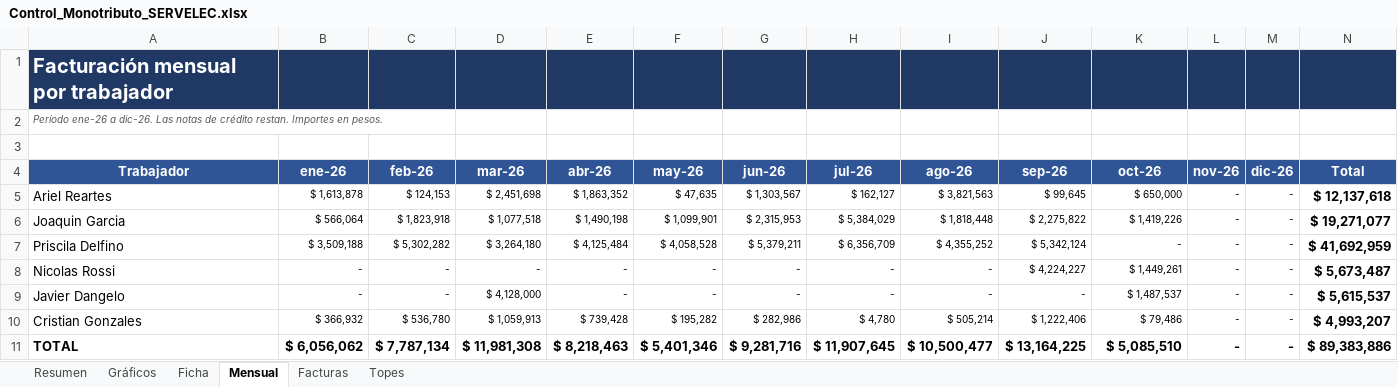
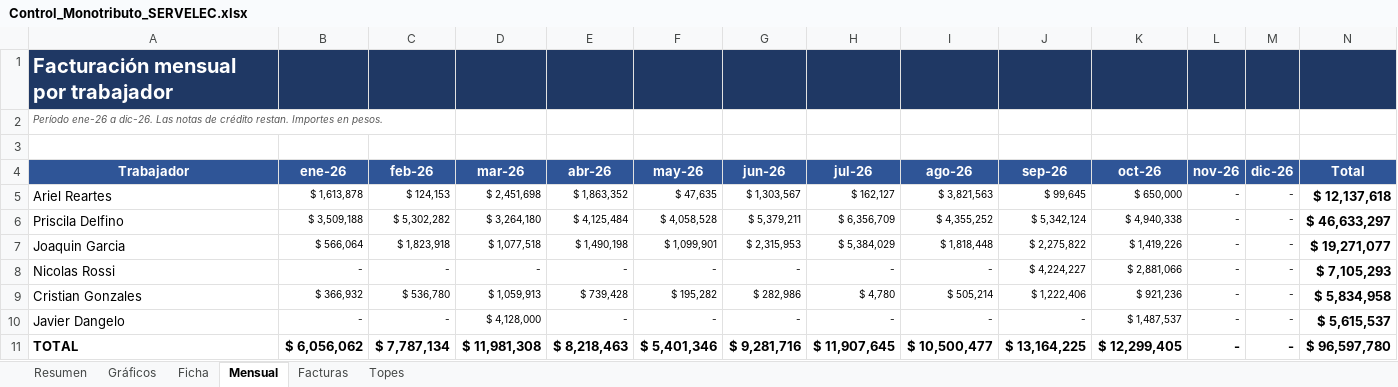
Before and after one commit to nicolopez2706/control-monotributo, an Excel workbook: Control_Monotributo_SERVELEC.xlsx, sheet Mensual, drawn as a sheet; values as stored, in another font and other column widths than the file's, no borders; conditional formats not drawn; removed rows and columns are numbered as before the commit, all else as after; the diff names each change by its address in the sheet, - before the commit and + after, or states it on an @@ line.

```diff
--- a/Control_Monotributo_SERVELEC.xlsx (sheet Mensual)
+++ b/Control_Monotributo_SERVELEC.xlsx (sheet Mensual)
+row 6: Priscila Delfino | $ 3,509,188 | $ 5,302,282 | $ 3,264,180 | $ 4,125,484 | $ 4,058,528 | $ 5,379,211 | $ 6,356,709 | $ 4,355,252 | $ 5,342,124 | $ 4,940,338 | - | - | $ 46,633,297
-row 7: Priscila Delfino | $ 3,509,188 | $ 5,302,282 | $ 3,264,180 | $ 4,125,484 | $ 4,058,528 | $ 5,379,211 | $ 6,356,709 | $ 4,355,252 | $ 5,342,124 | - | - | - | $ 41,692,959
-K8 (oct-26): $ 1,449,261
+K8 (oct-26): $ 2,881,066
-N8 (Total): $ 5,673,487
+N8 (Total): $ 7,105,293
+row 9: Cristian Gonzales | $ 366,932 | $ 536,780 | $ 1,059,913 | $ 739,428 | $ 195,282 | $ 282,986 | $ 4,780 | $ 505,214 | $ 1,222,406 | $ 921,236 | - | - | $ 5,834,958
-row 10: Cristian Gonzales | $ 366,932 | $ 536,780 | $ 1,059,913 | $ 739,428 | $ 195,282 | $ 282,986 | $ 4,780 | $ 505,214 | $ 1,222,406 | $ 79,486 | - | - | $ 4,993,207
-K11 (oct-26): $ 5,085,510
+K11 (oct-26): $ 12,299,405
-N11 (Total): $ 89,383,886
+N11 (Total): $ 96,597,780
```
Also changed, not shown: sheet Facturas, sheet Resumen, sheet Ficha, 5 other files.
